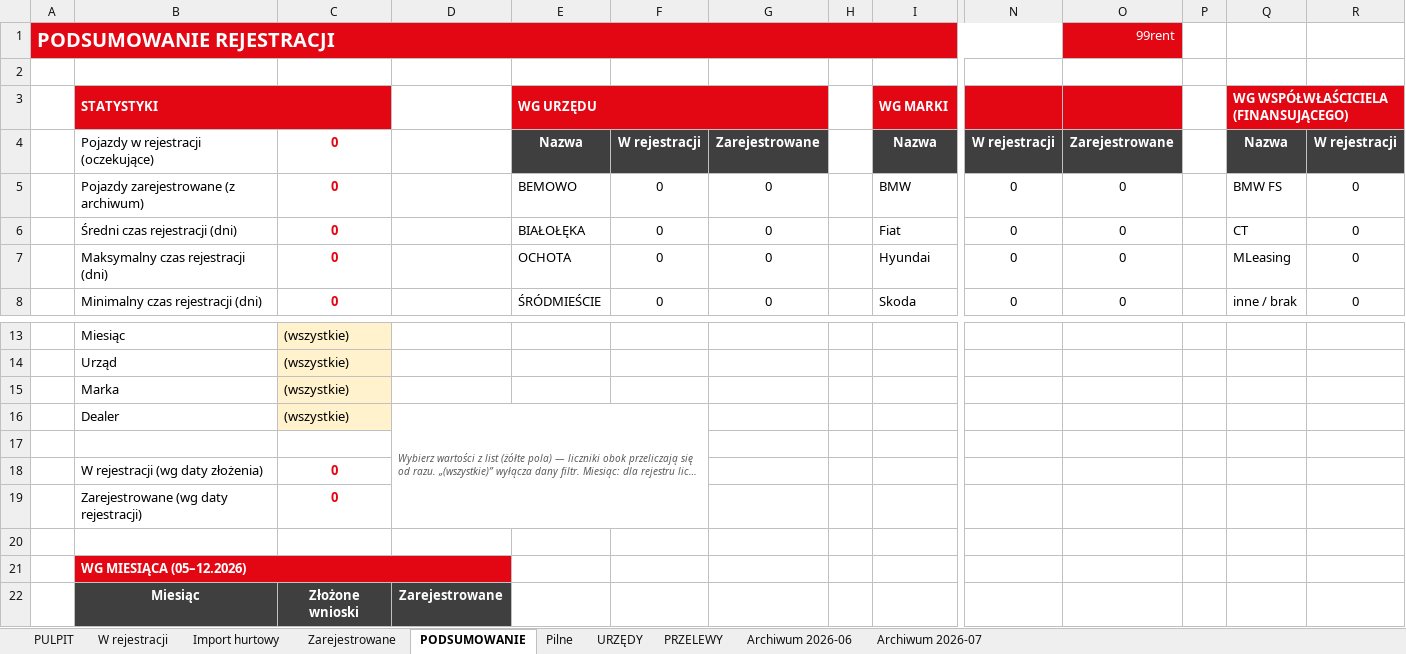
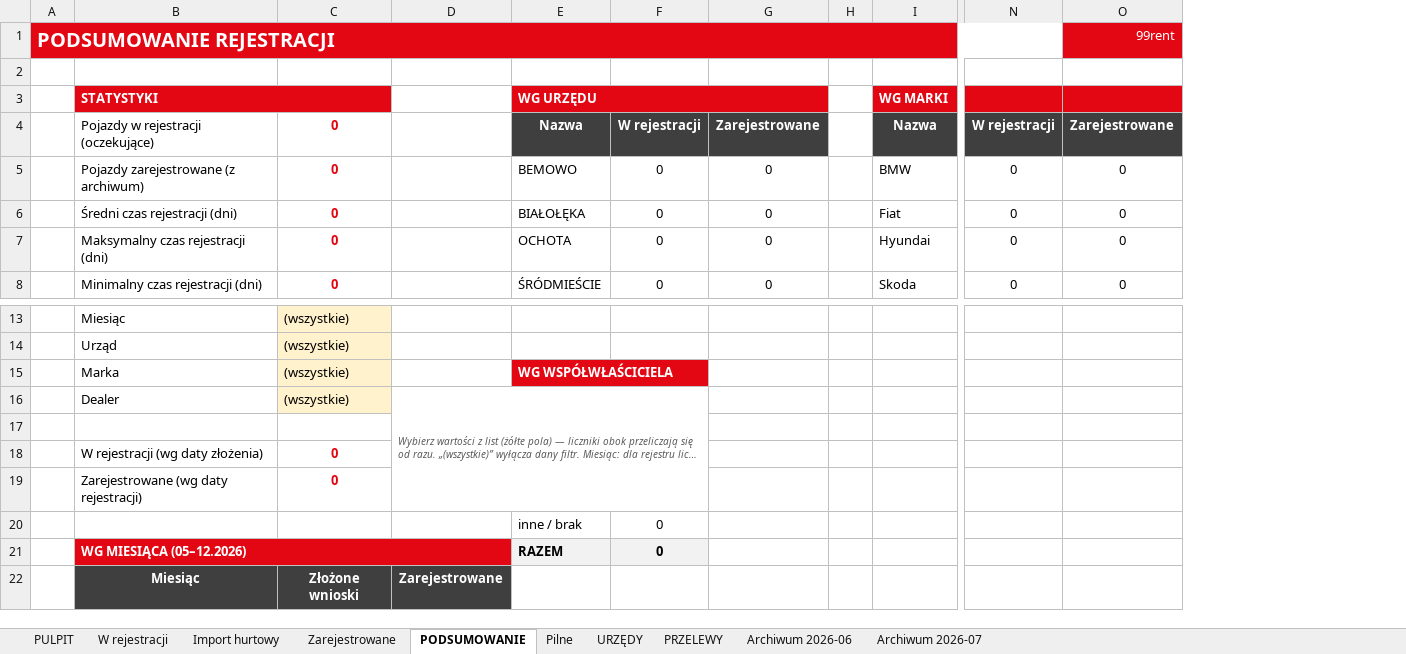
Before and after one commit to figaszewskioskar-ux/plik-rejestracji, an Excel workbook: Raport_rejestracji_99rent-GLOWNYYY.xlsm, sheet PODSUMOWANIE, drawn as a sheet; only a part is shown, gaps mark what is left out; long unchanged cells end in …; values as stored, in another font and other column widths than the file's, no borders; charts and pictures not drawn; removed rows and columns are numbered as before the commit, all else as after; rows hold the shown columns only; the diff names each change by its address in the sheet, - before the commit and + after, or states it on an @@ line.

```diff
--- a/Raport_rejestracji_99rent-GLOWNYYY.xlsm (sheet PODSUMOWANIE)
+++ b/Raport_rejestracji_99rent-GLOWNYYY.xlsm (sheet PODSUMOWANIE)
-column P, empty
-column Q, rows 3-8: WG WSPÓŁWŁAŚCICIELA (FINANSUJĄCEGO) | Nazwa | BMW FS | CT | MLeasing | inne / brak
-column R, rows 4-8: W rejestracji | 0 | 0 | 0 | 0
-E15: (empty)
+E15: WG WSPÓŁWŁAŚCICIELA
-E15:F15 fill: none
+E15:F15 fill: #E30613
+E15:F15 merged
-E16:F16 fill: none
+E16:F16 fill: #3F3F3F
-row 20: (empty)
+row 20:  |  |  |  | inne / brak | 0
-row 21:  | WG MIESIĄCA (05–12.2026)
+row 21:  | WG MIESIĄCA (05–12.2026) |  |  | RAZEM | 0
```
Also changed, not shown: formulas that keep their value, 1 other file.
